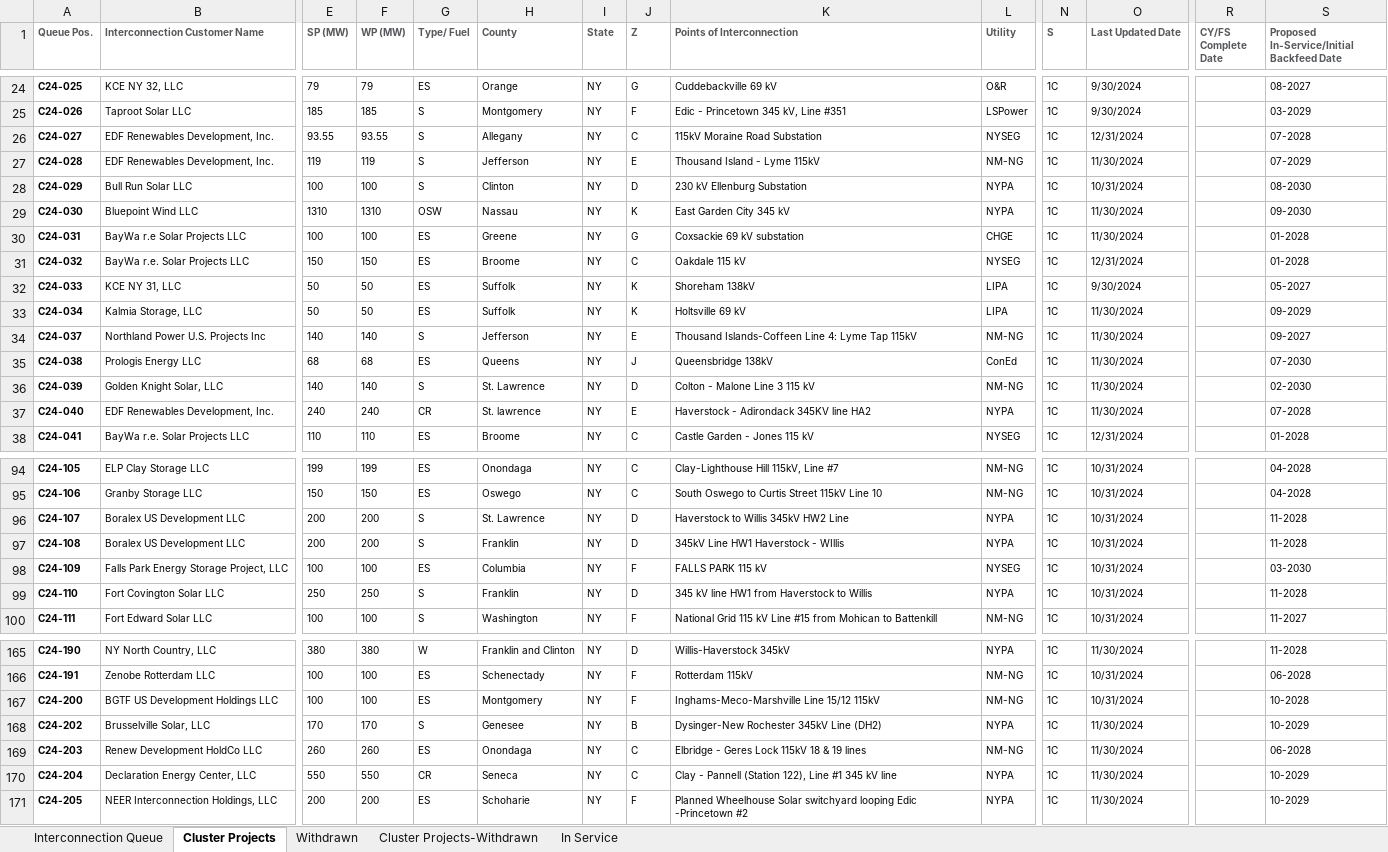
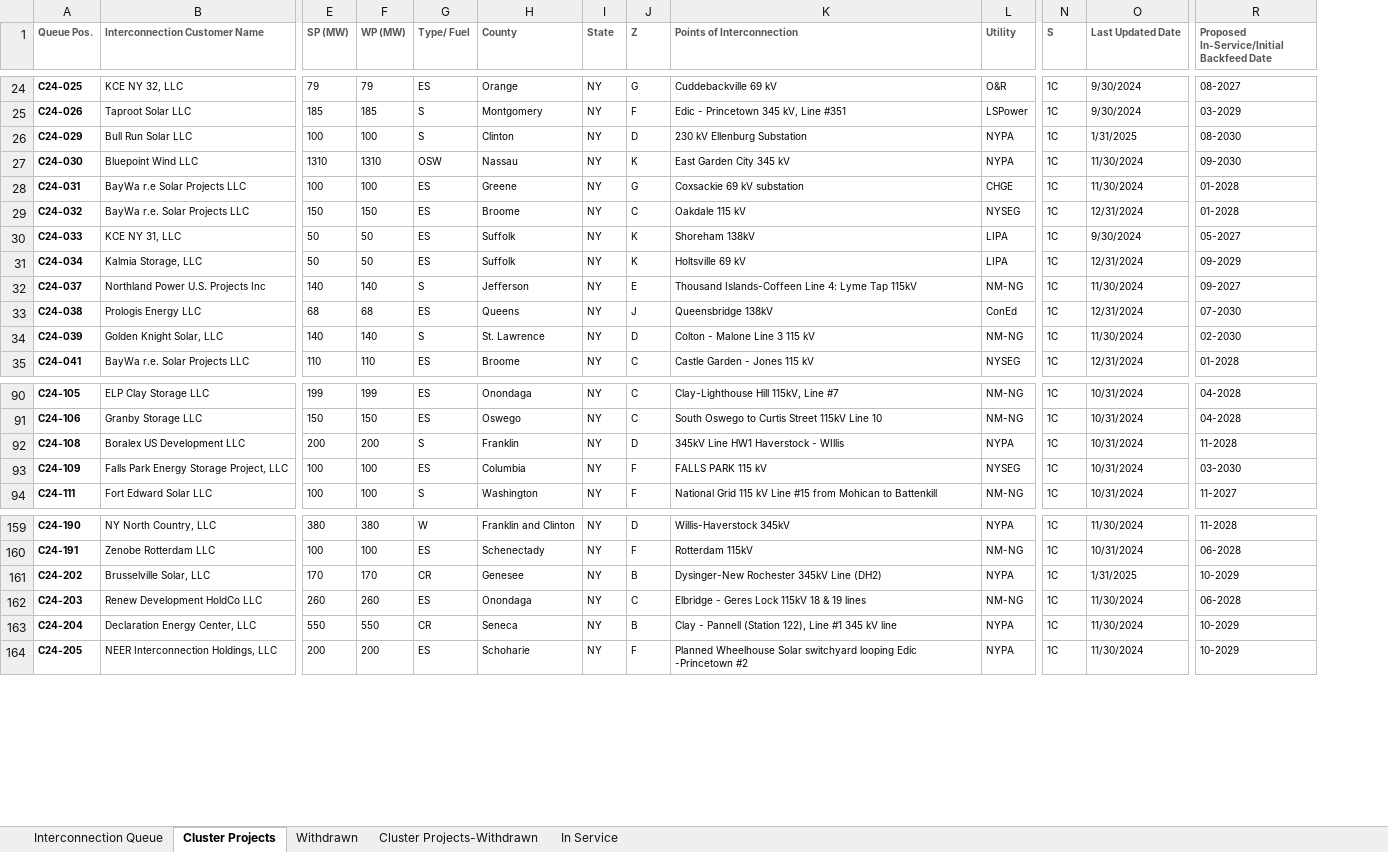
Before and after one commit to selormdzakpasu/gen_interconnection_queues, an Excel workbook: Queues/NYISO-Interconnection-Queue.xlsx, sheet Cluster Projects, drawn as a sheet; only a part is shown, gaps mark what is left out; values as stored, in another font and other column widths than the file's, no borders; conditional formats not drawn; removed rows and columns are numbered as before the commit, all else as after; rows hold the shown columns only; the diff covers the shown part only; the diff names each change by its address in the sheet, - before the commit and + after, or states it on an @@ line.

```diff
--- a/Queues/NYISO-Interconnection-Queue.xlsx (sheet Cluster Projects)
+++ b/Queues/NYISO-Interconnection-Queue.xlsx (sheet Cluster Projects)
-column R (CY/FS Complete Date), empty
-row 26: C24-027 | EDF Renewables Development, Inc. | 93.55 | 93.55 | S | Allegany | NY | C | 115kV Moraine Road Substation | NYSEG | 1C | 12/31/2024 |  | 07-2028
-row 27: C24-028 | EDF Renewables Development, Inc. | 119 | 119 | S | Jefferson | NY | E | Thousand Island - Lyme 115kV | NM-NG | 1C | 11/30/2024 |  | 07-2029
-O26 (Last Updated Date): 10/31/2024
+O26 (Last Updated Date): 1/31/2025
-O31 (Last Updated Date): 11/30/2024
+O31 (Last Updated Date): 12/31/2024
-O33 (Last Updated Date): 11/30/2024
+O33 (Last Updated Date): 12/31/2024
-row 37: C24-040 | EDF Renewables Development, Inc. | 240 | 240 | CR | St. lawrence | NY | E | Haverstock - Adirondack 345KV line HA2 | NYPA | 1C | 11/30/2024 |  | 07-2028
-row 96: C24-107 | Boralex US Development LLC | 200 | 200 | S | St. Lawrence | NY | D | Haverstock to Willis 345kV HW2 Line | NYPA | 1C | 10/31/2024 |  | 11-2028
-row 99: C24-110 | Fort Covington Solar LLC | 250 | 250 | S | Franklin | NY | D | 345 kV line HW1 from Haverstock to Willis | NYPA | 1C | 10/31/2024 |  | 11-2028
-row 167: C24-200 | BGTF US Development Holdings LLC | 100 | 100 | ES | Montgomery | NY | F | Inghams-Meco-Marshville Line 15/12 115kV | NM-NG | 1C | 10/31/2024 |  | 10-2028
-G161 (Type/ Fuel): S
+G161 (Type/ Fuel): CR
-O161 (Last Updated Date): 11/30/2024
+O161 (Last Updated Date): 1/31/2025
-J163 (Z): C
+J163 (Z): B
```
Also changed, not shown: 1 removed row and 34 edited cells elsewhere in this sheet, sheet Interconnection Queue, sheet Cluster Projects-Withdrawn, sheet Withdrawn, Processed Queues/CAISO_Queue.xlsx, Processed Queues/MISO_Queue.xlsx, 17 other files.
